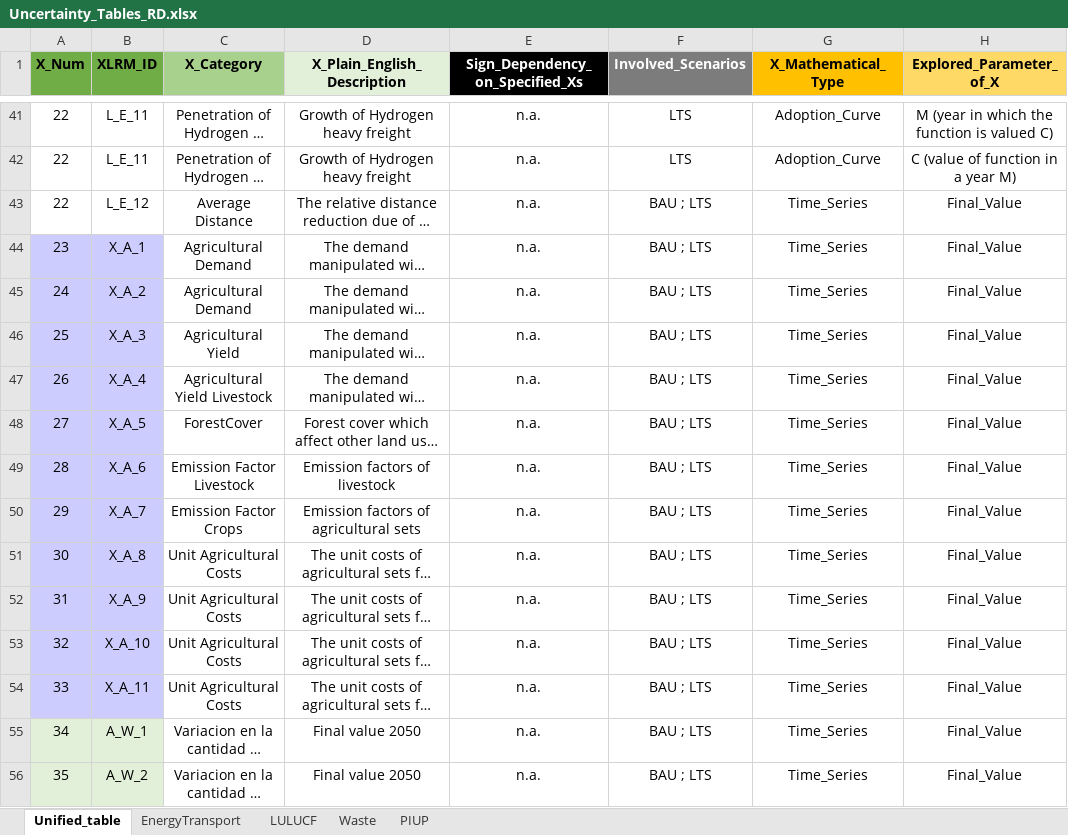
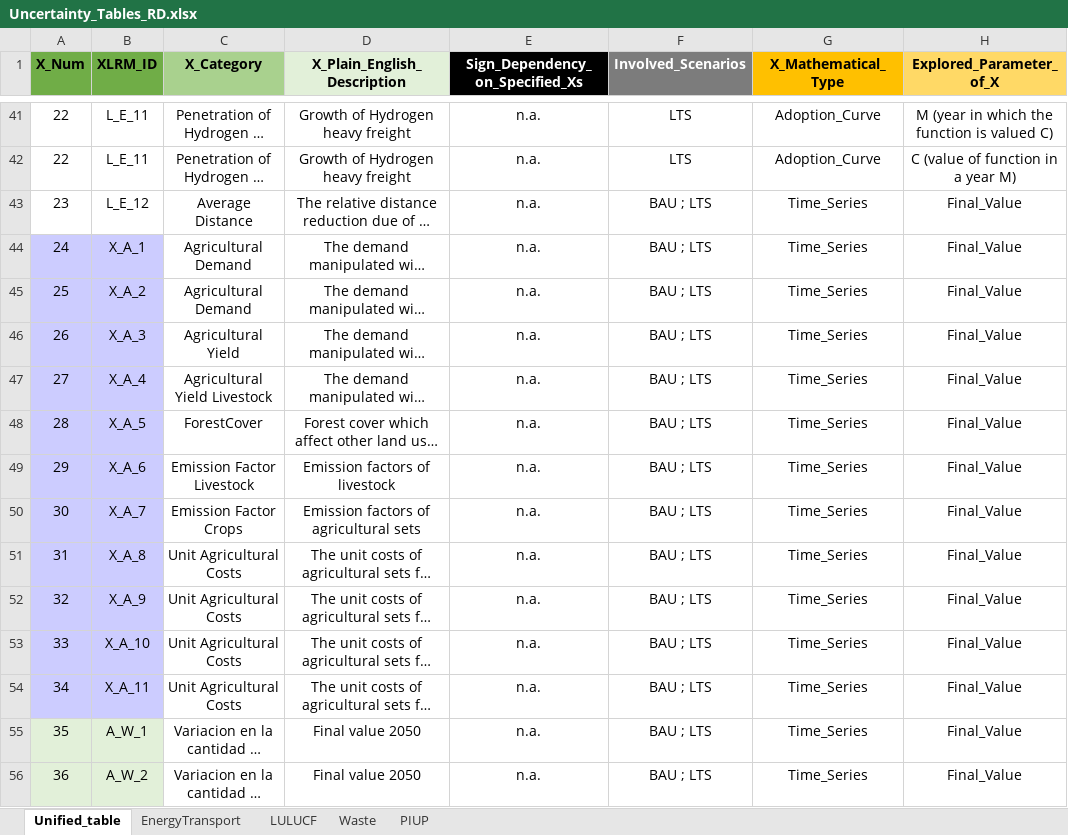
Before and after one commit to luviga/osemosys_momf, an Excel workbook: t3a_experiments/Experiment_1/Uncertainty_Tables_RD.xlsx, sheet Unified_table, drawn as a sheet; only a part is shown, gaps mark what is left out; long unchanged cells end in …; values as stored, in another font and other column widths than the file's, no borders; the diff covers the shown part only; the diff names each change by its address in the sheet, - before the commit and + after, or states it on an @@ line.

```diff
--- a/t3a_experiments/Experiment_1/Uncertainty_Tables_RD.xlsx (sheet Unified_table)
+++ b/t3a_experiments/Experiment_1/Uncertainty_Tables_RD.xlsx (sheet Unified_table)
-A43 (X_Num): 22
+A43 (X_Num): 23
-A44 (X_Num): 23
+A44 (X_Num): 24
-A45 (X_Num): 24
+A45 (X_Num): 25
-A46 (X_Num): 25
+A46 (X_Num): 26
-A47 (X_Num): 26
+A47 (X_Num): 27
-A48 (X_Num): 27
+A48 (X_Num): 28
-A49 (X_Num): 28
+A49 (X_Num): 29
-A50 (X_Num): 29
+A50 (X_Num): 30
-A51 (X_Num): 30
+A51 (X_Num): 31
-A52 (X_Num): 31
+A52 (X_Num): 32
-A53 (X_Num): 32
+A53 (X_Num): 33
-A54 (X_Num): 33
+A54 (X_Num): 34
-A55 (X_Num): 34
+A55 (X_Num): 35
-A56 (X_Num): 35
+A56 (X_Num): 36
```
Also changed, not shown: 18 edited cells elsewhere in this sheet, t1_confection/A1_Outputs/A-O_Demand.xlsx, t1_confection/A1_Outputs/A-O_Parametrization.xlsx, 2 other files.
